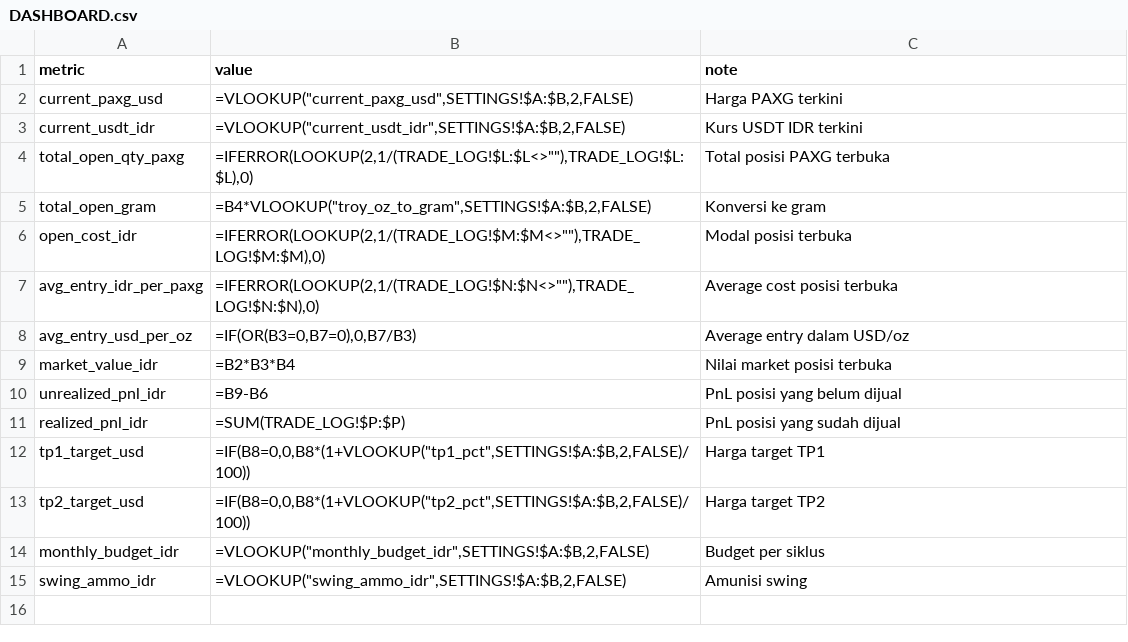
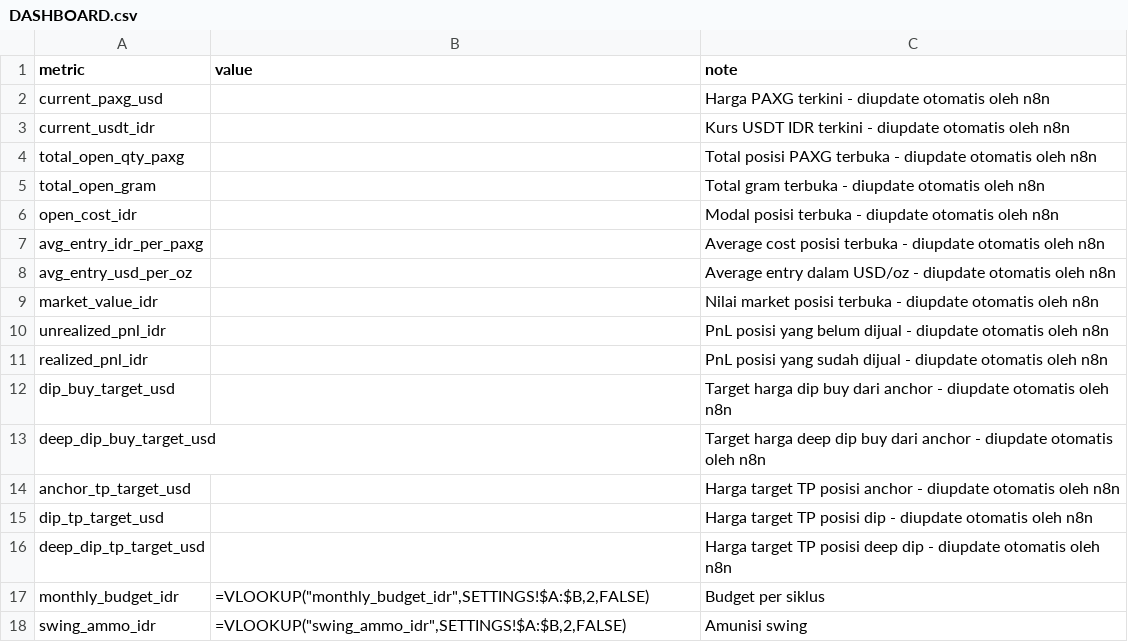
Before and after one commit to maskalsaintek/n8n-finance, a CSV file: spreadsheet-template/DASHBOARD.csv, drawn as a sheet.

Commit message:
Migrate PAXG automation to a ledger-based workflow and spreadsheet model (#1)
* [workflow] migrate main logic to ledger-based n8n flow

* [spreadsheet] align templates with ledger tracking and posting status

---------

Co-authored-by: azizoy <aziz@oyindonesia.com>

```diff
--- a/spreadsheet-template/DASHBOARD.csv
+++ b/spreadsheet-template/DASHBOARD.csv
@@ -1,14 +1,17 @@
 metric,value,note
-current_paxg_usd,"=VLOOKUP(""current_paxg_usd"",SETTINGS!$A:$B,2,FALSE)",Harga PAXG terkini
-current_usdt_idr,"=VLOOKUP(""current_usdt_idr"",SETTINGS!$A:$B,2,FALSE)",Kurs USDT IDR terkini
-total_open_qty_paxg,"=IFERROR(LOOKUP(2,1/(TRADE_LOG!$L:$L<>""""),TRADE_LOG!$L:$L),0)",Total posisi PAXG terbuka
-total_open_gram,"=B4*VLOOKUP(""troy_oz_to_gram"",SETTINGS!$A:$B,2,FALSE)",Konversi ke gram
-open_cost_idr,"=IFERROR(LOOKUP(2,1/(TRADE_LOG!$M:$M<>""""),TRADE_LOG!$M:$M),0)",Modal posisi terbuka
-avg_entry_idr_per_paxg,"=IFERROR(LOOKUP(2,1/(TRADE_LOG!$N:$N<>""""),TRADE_LOG!$N:$N),0)",Average cost posisi terbuka
-avg_entry_usd_per_oz,"=IF(OR(B3=0,B7=0),0,B7/B3)",Average entry dalam USD/oz
-market_value_idr,"=B2*B3*B4",Nilai market posisi terbuka
-unrealized_pnl_idr,"=B9-B6",PnL posisi yang belum dijual
-realized_pnl_idr,"=SUM(TRADE_LOG!$P:$P)",PnL posisi yang sudah dijual
-tp1_target_usd,"=IF(B8=0,0,B8*(1+VLOOKUP(""tp1_pct"",SETTINGS!$A:$B,2,FALSE)/100))",Harga target TP1
-tp2_target_usd,"=IF(B8=0,0,B8*(1+VLOOKUP(""tp2_pct"",SETTINGS!$A:$B,2,FALSE)/100))",Harga target TP2
+current_paxg_usd,,Harga PAXG terkini - diupdate otomatis oleh n8n
+current_usdt_idr,,Kurs USDT IDR terkini - diupdate otomatis oleh n8n
+total_open_qty_paxg,,Total posisi PAXG terbuka - diupdate otomatis oleh n8n
+total_open_gram,,Total gram terbuka - diupdate otomatis oleh n8n
+open_cost_idr,,Modal posisi terbuka - diupdate otomatis oleh n8n
+avg_entry_idr_per_paxg,,Average cost posisi terbuka - diupdate otomatis oleh n8n
+avg_entry_usd_per_oz,,Average entry dalam USD/oz - diupdate otomatis oleh n8n
+market_value_idr,,Nilai market posisi terbuka - diupdate otomatis oleh n8n
+unrealized_pnl_idr,,PnL posisi yang belum dijual - diupdate otomatis oleh n8n
+realized_pnl_idr,,PnL posisi yang sudah dijual - diupdate otomatis oleh n8n
+dip_buy_target_usd,,Target harga dip buy dari anchor - diupdate otomatis oleh n8n
+deep_dip_buy_target_usd,,Target harga deep dip buy dari anchor - diupdate otomatis oleh n8n
+anchor_tp_target_usd,,Harga target TP posisi anchor - diupdate otomatis oleh n8n
+dip_tp_target_usd,,Harga target TP posisi dip - diupdate otomatis oleh n8n
+deep_dip_tp_target_usd,,Harga target TP posisi deep dip - diupdate otomatis oleh n8n
 monthly_budget_idr,"=VLOOKUP(""monthly_budget_idr"",SETTINGS!$A:$B,2,FALSE)",Budget per siklus
```
Also changed, not shown: spreadsheet-template/SETTINGS.csv, spreadsheet-template/TRADE_LOG.csv, 9 other files.
